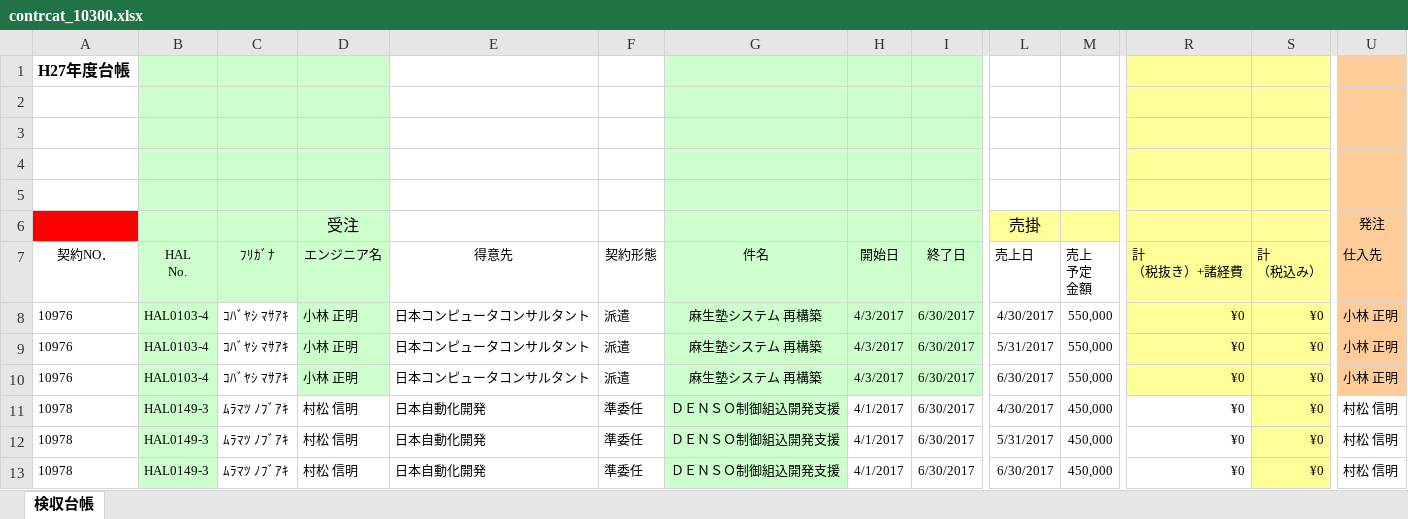
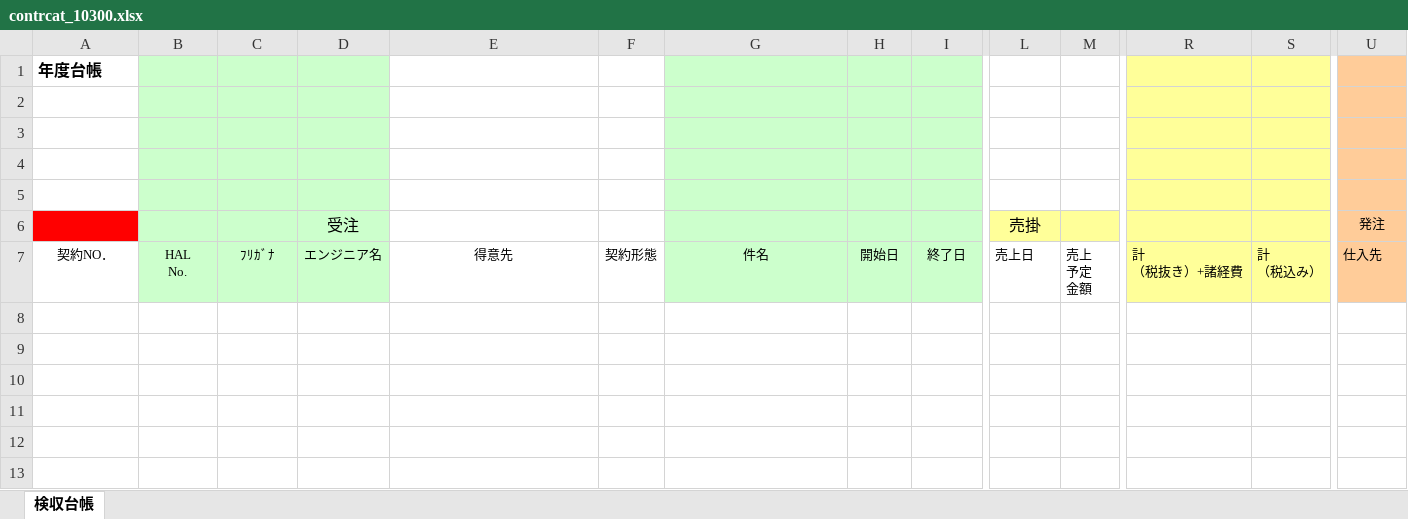
Before and after one commit to madwolf666/hal-kanri, an Excel workbook: excel/contrcat_10300.xlsx, sheet 検収台帳, drawn as a sheet; only a part is shown, gaps mark what is left out; values as stored, in another font and other column widths than the file's, no borders; conditional formats not drawn; rows hold the shown columns only; the diff names each change by its address in the sheet, - before the commit and + after, or states it on an @@ line.

```diff
--- a/excel/contrcat_10300.xlsx (sheet 検収台帳)
+++ b/excel/contrcat_10300.xlsx (sheet 検収台帳)
-A1: H27年度台帳
+A1: 年度台帳
-row 8: 10976 | HAL0103-4 | ｺﾊﾞﾔｼ ﾏｻｱｷ | 小林 正明 | 日本コンピュータコンサルタント | 派遣 | 麻生塾システム 再構築 | 4/3/2017 | 6/30/2017 | 4/30/2017 | 550,000 | ¥0 | ¥0 | 小林 正明
-row 9: 10976 | HAL0103-4 | ｺﾊﾞﾔｼ ﾏｻｱｷ | 小林 正明 | 日本コンピュータコンサルタント | 派遣 | 麻生塾システム 再構築 | 4/3/2017 | 6/30/2017 | 5/31/2017 | 550,000 | ¥0 | ¥0 | 小林 正明
-row 10: 10976 | HAL0103-4 | ｺﾊﾞﾔｼ ﾏｻｱｷ | 小林 正明 | 日本コンピュータコンサルタント | 派遣 | 麻生塾システム 再構築 | 4/3/2017 | 6/30/2017 | 6/30/2017 | 550,000 | ¥0 | ¥0 | 小林 正明
-row 11: 10978 | HAL0149-3 | ﾑﾗﾏﾂ ﾉﾌﾞｱｷ | 村松 信明 | 日本自動化開発 | 準委任 | ＤＥＮＳＯ制御組込開発支援 | 4/1/2017 | 6/30/2017 | 4/30/2017 | 450,000 | ¥0 | ¥0 | 村松 信明
-row 12: 10978 | HAL0149-3 | ﾑﾗﾏﾂ ﾉﾌﾞｱｷ | 村松 信明 | 日本自動化開発 | 準委任 | ＤＥＮＳＯ制御組込開発支援 | 4/1/2017 | 6/30/2017 | 5/31/2017 | 450,000 | ¥0 | ¥0 | 村松 信明
-row 13: 10978 | HAL0149-3 | ﾑﾗﾏﾂ ﾉﾌﾞｱｷ | 村松 信明 | 日本自動化開発 | 準委任 | ＤＥＮＳＯ制御組込開発支援 | 4/1/2017 | 6/30/2017 | 6/30/2017 | 450,000 | ¥0 | ¥0 | 村松 信明
```
Also changed, not shown: excel/contrcat_10200.xlsx, excel/contrcat_10400.xlsx, 17 other files.
